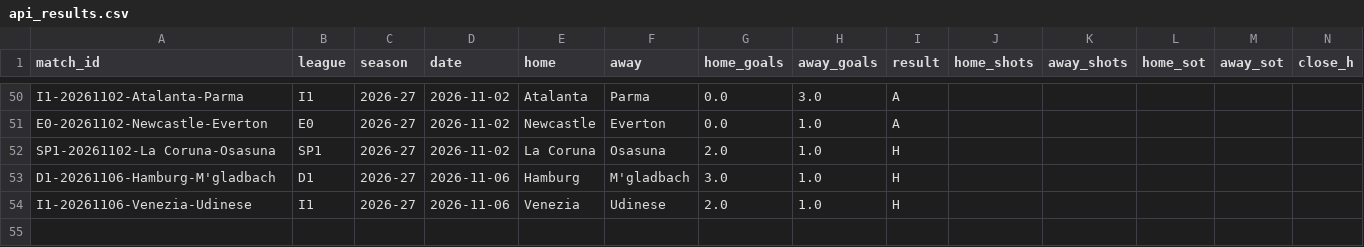
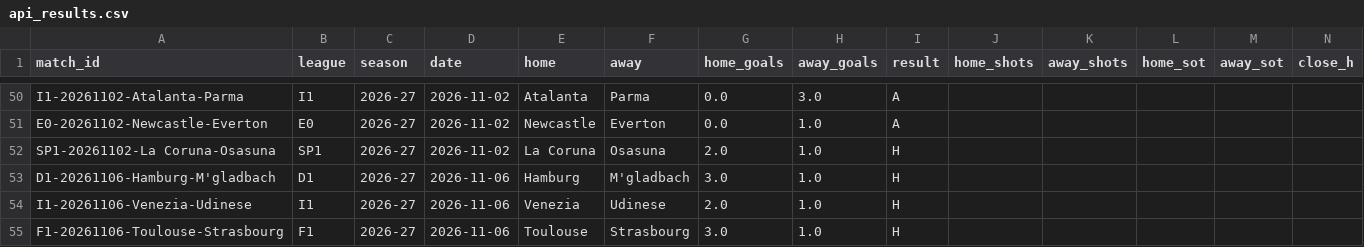
Before and after one commit to Fifiora/football-predictor, a CSV file: data/api_results.csv, drawn as a sheet; only a part is shown, gaps mark what is left out; rows hold the shown columns only; the diff names each change by its address in the sheet, - before the commit and + after, or states it on an @@ line.

```diff
--- a/data/api_results.csv
+++ b/data/api_results.csv
+row 55: F1-20261106-Toulouse-Strasbourg | F1 | 2026-27 | 2026-11-06 | Toulouse | Strasbourg | 3.0 | 1.0 | H
```
Also changed, not shown: data/prediction_log.csv.
